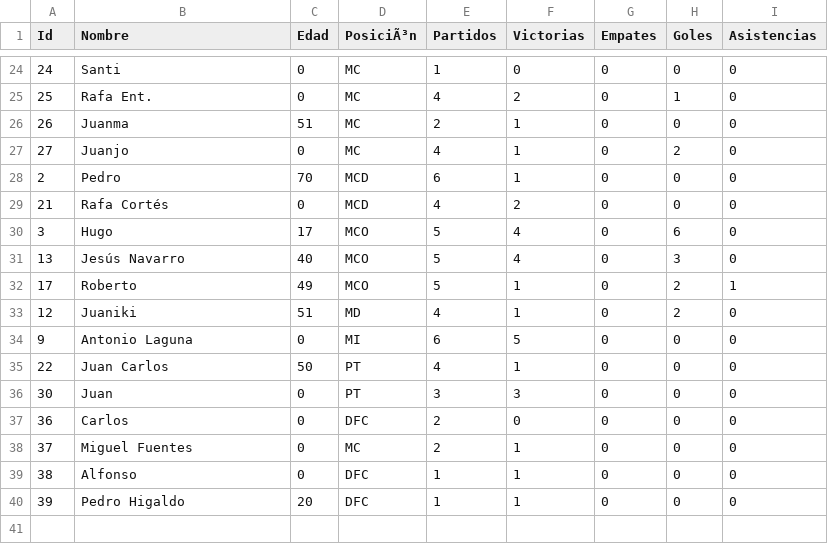
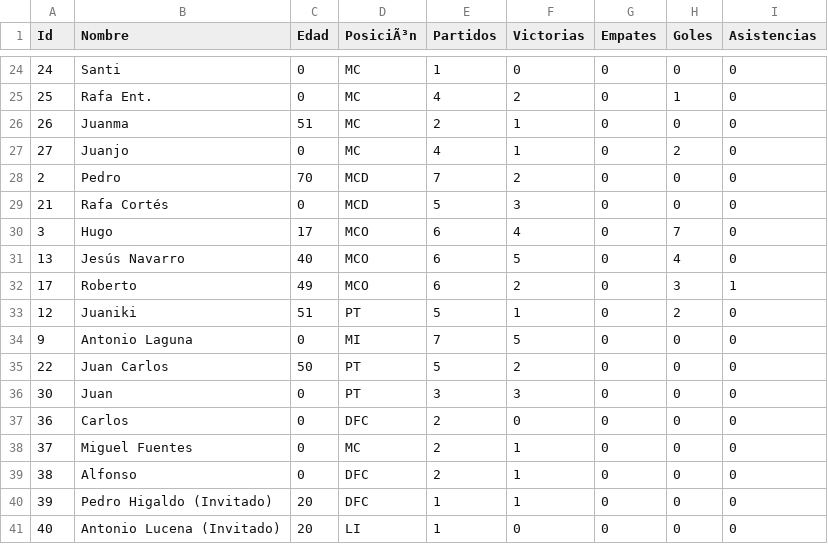
Before and after one commit to gonzalodom11/C.D-Quemadillas, a CSV file: datos/Quemadillas.csv, drawn as a sheet; only a part is shown, gaps mark what is left out; the diff covers the shown part only.

```diff
--- a/datos/Quemadillas.csv
+++ b/datos/Quemadillas.csv
@@ -27,10 +27,10 @@ Id,Nombre,Edad,PosiciÃ³n,Partidos,Victorias,Empates,Goles,Asistencias
 27,Juanjo,0,MC,4,1,0,2,0
-2,Pedro,70,MCD,6,1,0,0,0
-21,Rafa Cortés,0,MCD,4,2,0,0,0
-3,Hugo,17,MCO,5,4,0,6,0
-13,Jesús Navarro,40,MCO,5,4,0,3,0
-17,Roberto,49,MCO,5,1,0,2,1
-12,Juaniki,51,MD,4,1,0,2,0
-9,Antonio Laguna,0,MI,6,5,0,0,0
-22,Juan Carlos,50,PT,4,1,0,0,0
+2,Pedro,70,MCD,7,2,0,0,0
+21,Rafa Cortés,0,MCD,5,3,0,0,0
+3,Hugo,17,MCO,6,4,0,7,0
+13,Jesús Navarro,40,MCO,6,5,0,4,0
+17,Roberto,49,MCO,6,2,0,3,1
+12,Juaniki,51,PT,5,1,0,2,0
+9,Antonio Laguna,0,MI,7,5,0,0,0
+22,Juan Carlos,50,PT,5,2,0,0,0
 30,Juan,0,PT,3,3,0,0,0
@@ -38,3 +38,4 @@ Id,Nombre,Edad,PosiciÃ³n,Partidos,Victorias,Empates,Goles,Asistencias
 37,Miguel Fuentes,0,MC,2,1,0,0,0
-38,Alfonso,0,DFC,1,1,0,0,0
-39,Pedro Higaldo,20,DFC,1,1,0,0,0
+38,Alfonso,0,DFC,2,1,0,0,0
+39,Pedro Higaldo (Invitado),20,DFC,1,1,0,0,0
+40,Antonio Lucena (Invitado),20,LI,1,0,0,0,0
```
Also changed, not shown: 25 edited cells elsewhere in this file, 4 other files.
